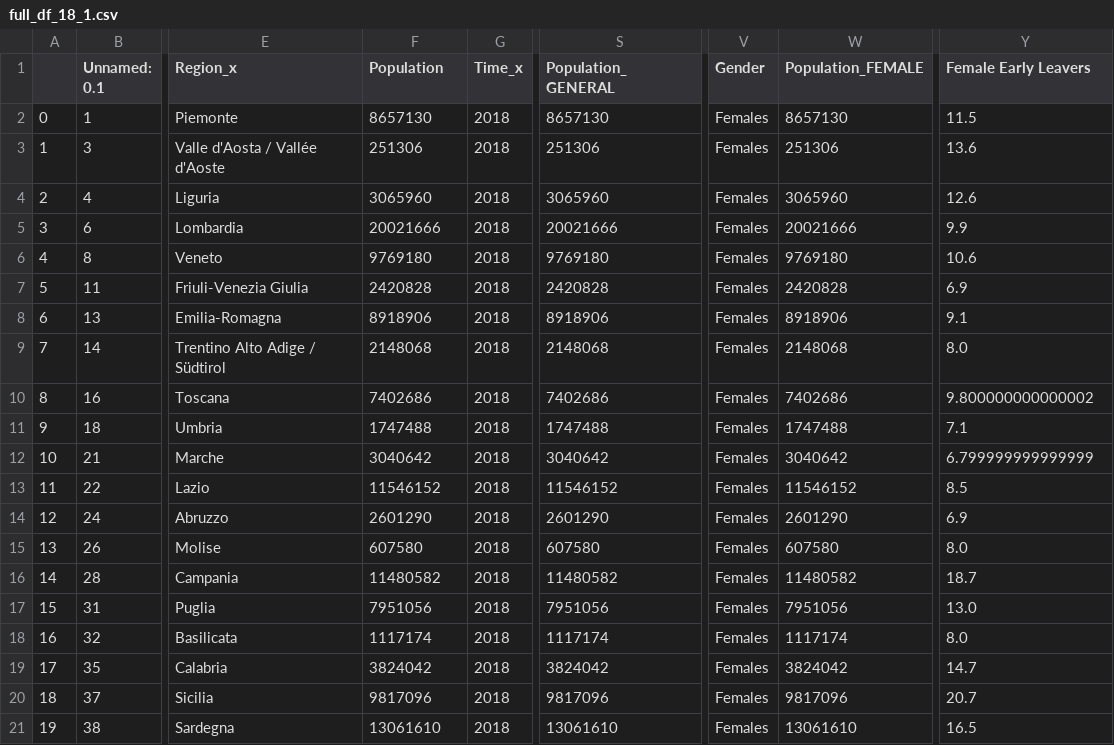
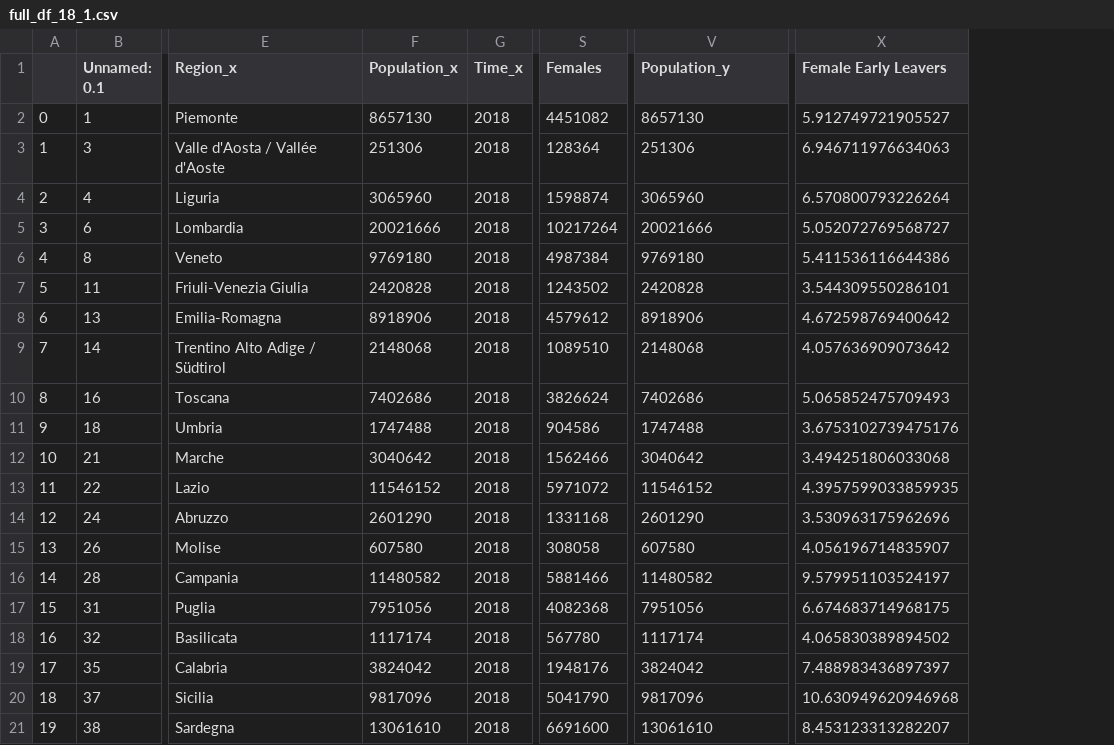
Before and after one commit to OrsolaMBorrini/blessedfruit, a CSV file: full_df_18_1.csv, drawn as a sheet; only a part is shown, gaps mark what is left out; removed rows and columns are numbered as before the commit, all else as after; the diff names each change by its address in the sheet, - before the commit and + after, or states it on an @@ line.

```diff
--- a/full_df_18_1.csv
+++ b/full_df_18_1.csv
-column S (Population_GENERAL), rows 2-21: 8657130 | 251306 | 3065960 | 20021666 | 9769180 | 2420828 | 8918906 | 2148068 | 7402686 | 1747488 | 3040642 | 11546152 | 2601290 | 607580 | 11480582 | 7951056 | 1117174 | 3824042 | 9817096 | 13061610
+column S (Females), rows 2-21: 4451082 | 128364 | 1598874 | 10217264 | 4987384 | 1243502 | 4579612 | 1089510 | 3826624 | 904586 | 1562466 | 5971072 | 1331168 | 308058 | 5881466 | 4082368 | 567780 | 1948176 | 5041790 | 6691600
-column V (Gender), rows 2-21: all Females
-F1: Population
+F1: Population_x
-V1: Population_FEMALE
+V1: Population_y
-X2 (Female Early Leavers): 11.5
+X2 (Female Early Leavers): 5.912749721905527
-X3 (Female Early Leavers): 13.6
+X3 (Female Early Leavers): 6.946711976634063
-X4 (Female Early Leavers): 12.6
+X4 (Female Early Leavers): 6.570800793226264
-X5 (Female Early Leavers): 9.9
+X5 (Female Early Leavers): 5.052072769568727
-X6 (Female Early Leavers): 10.6
+X6 (Female Early Leavers): 5.411536116644386
-X7 (Female Early Leavers): 6.9
+X7 (Female Early Leavers): 3.544309550286101
-X8 (Female Early Leavers): 9.1
+X8 (Female Early Leavers): 4.672598769400642
-X9 (Female Early Leavers): 8.0
+X9 (Female Early Leavers): 4.057636909073642
-X10 (Female Early Leavers): 9.800000000000002
+X10 (Female Early Leavers): 5.065852475709493
-X11 (Female Early Leavers): 7.1
+X11 (Female Early Leavers): 3.6753102739475176
-X12 (Female Early Leavers): 6.799999999999999
+X12 (Female Early Leavers): 3.494251806033068
-X13 (Female Early Leavers): 8.5
+X13 (Female Early Leavers): 4.3957599033859935
-X14 (Female Early Leavers): 6.9
+X14 (Female Early Leavers): 3.530963175962696
-X15 (Female Early Leavers): 8.0
+X15 (Female Early Leavers): 4.056196714835907
-X16 (Female Early Leavers): 18.7
+X16 (Female Early Leavers): 9.579951103524197
-X17 (Female Early Leavers): 13.0
+X17 (Female Early Leavers): 6.674683714968175
-X18 (Female Early Leavers): 8.0
+X18 (Female Early Leavers): 4.065830389894502
-X19 (Female Early Leavers): 14.7
+X19 (Female Early Leavers): 7.488983436897397
-X20 (Female Early Leavers): 20.7
+X20 (Female Early Leavers): 10.630949620946968
-X21 (Female Early Leavers): 16.5
+X21 (Female Early Leavers): 8.453123313282207
```
Also changed, not shown: data/mashupDS/MD3_17.csv, full_df_17.csv, 32 other files.
